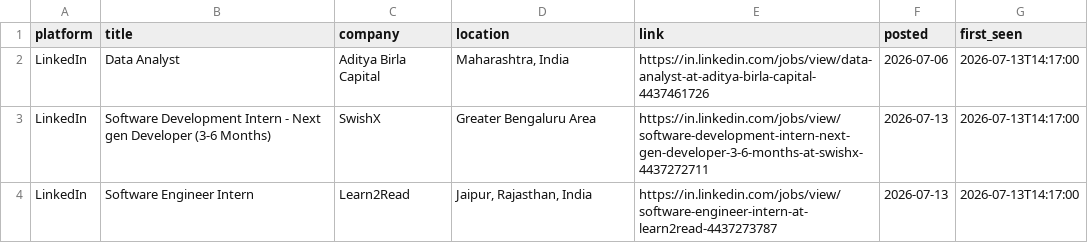
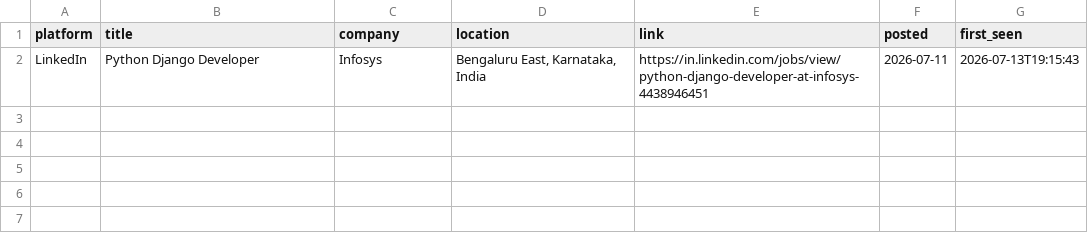
Before and after one commit to Kapilprajapat234/job-alert-bot, a CSV file: data/new_jobs_latest_run.csv, drawn as a sheet.

```diff
--- a/data/new_jobs_latest_run.csv
+++ b/data/new_jobs_latest_run.csv
@@ -1,4 +1,2 @@
 platform,title,company,location,link,posted,first_seen
-LinkedIn,Data Analyst,Aditya Birla Capital,"Maharashtra, India",https://in.linkedin.com/jobs/view/data-analyst-at-aditya-birla-capital-4437461726,2026-07-06,2026-07-13T14:17:00
-LinkedIn,Software Development Intern - Next gen Developer (3-6 Months),SwishX,Greater Bengaluru Area,https://in.linkedin.com/jobs/view/software-development-intern-next-gen-developer-3-6-months-at-swishx-4437272711,2026-07-13,2026-07-13T14:17:00
-LinkedIn,Software Engineer Intern,Learn2Read,"Jaipur, Rajasthan, India",https://in.linkedin.com/jobs/view/software-engineer-intern-at-learn2read-4437273787,2026-07-13,2026-07-13T14:17:00
+LinkedIn,Python Django Developer,Infosys,"Bengaluru East, Karnataka, India",https://in.linkedin.com/jobs/view/python-django-developer-at-infosys-4438946451,2026-07-11,2026-07-13T19:15:43
```
Also changed, not shown: data/seen_jobs.csv, 1 other file.
